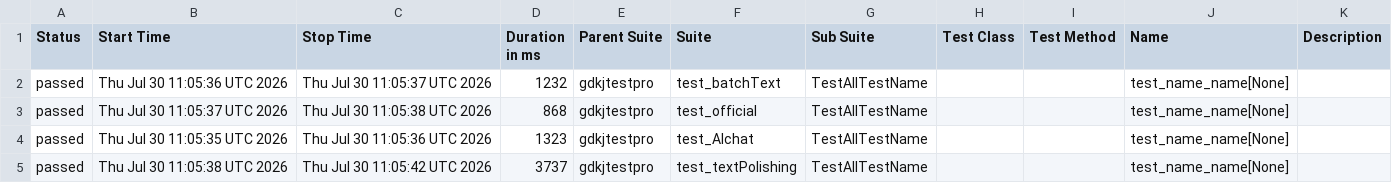
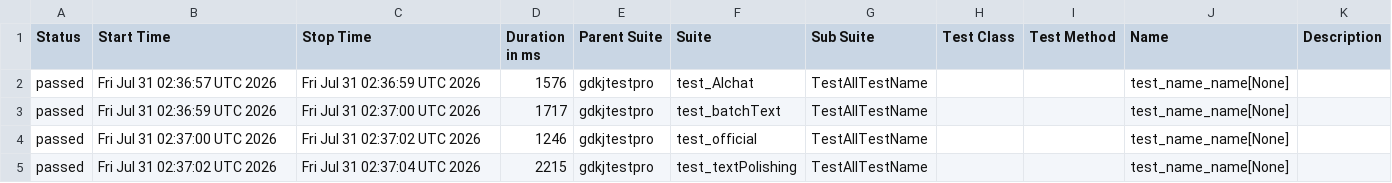
Before and after one commit to cmd-is-xka/gdkj, a CSV file: data/suites.csv, drawn as a sheet.

```diff
--- a/data/suites.csv
+++ b/data/suites.csv
@@ -1,5 +1,5 @@
 "Status","Start Time","Stop Time","Duration in ms","Parent Suite","Suite","Sub Suite","Test Class","Test Method","Name","Description"
-"passed","Thu Jul 30 11:05:36 UTC 2026","Thu Jul 30 11:05:37 UTC 2026","1232","gdkjtestpro","test_batchText","TestAllTestName","","","test_name_name[None]",""
-"passed","Thu Jul 30 11:05:37 UTC 2026","Thu Jul 30 11:05:38 UTC 2026","868","gdkjtestpro","test_official","TestAllTestName","","","test_name_name[None]",""
-"passed","Thu Jul 30 11:05:35 UTC 2026","Thu Jul 30 11:05:36 UTC 2026","1323","gdkjtestpro","test_AIchat","TestAllTestName","","","test_name_name[None]",""
-"passed","Thu Jul 30 11:05:38 UTC 2026","Thu Jul 30 11:05:42 UTC 2026","3737","gdkjtestpro","test_textPolishing","TestAllTestName","","","test_name_name[None]",""
+"passed","Fri Jul 31 02:36:57 UTC 2026","Fri Jul 31 02:36:59 UTC 2026","1576","gdkjtestpro","test_AIchat","TestAllTestName","","","test_name_name[None]",""
+"passed","Fri Jul 31 02:36:59 UTC 2026","Fri Jul 31 02:37:00 UTC 2026","1717","gdkjtestpro","test_batchText","TestAllTestName","","","test_name_name[None]",""
+"passed","Fri Jul 31 02:37:00 UTC 2026","Fri Jul 31 02:37:02 UTC 2026","1246","gdkjtestpro","test_official","TestAllTestName","","","test_name_name[None]",""
+"passed","Fri Jul 31 02:37:02 UTC 2026","Fri Jul 31 02:37:04 UTC 2026","2215","gdkjtestpro","test_textPolishing","TestAllTestName","","","test_name_name[None]",""
```
Also changed, not shown: 22 other files.
